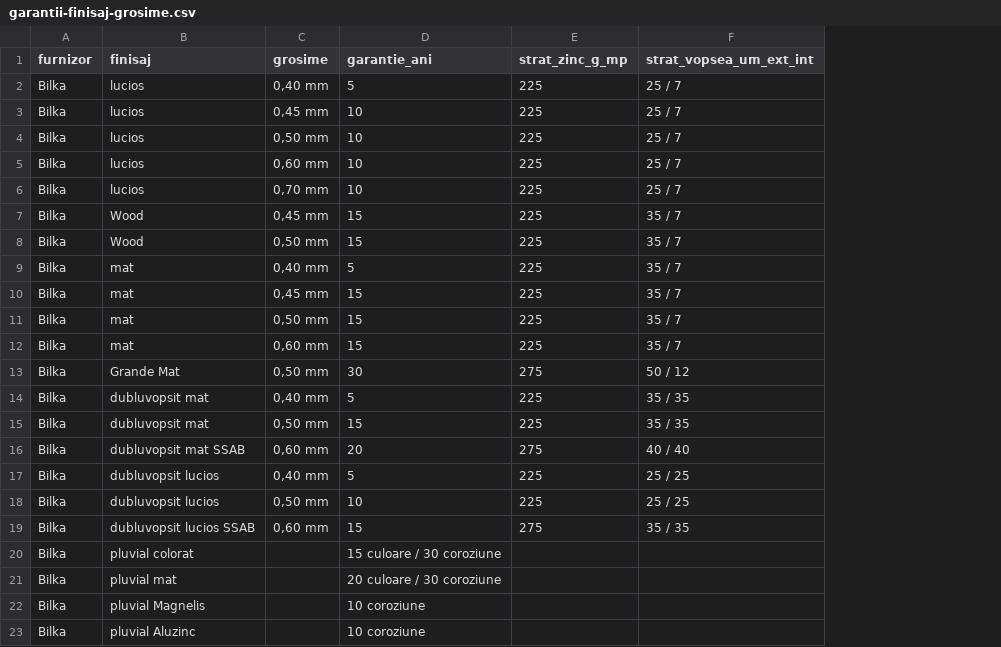
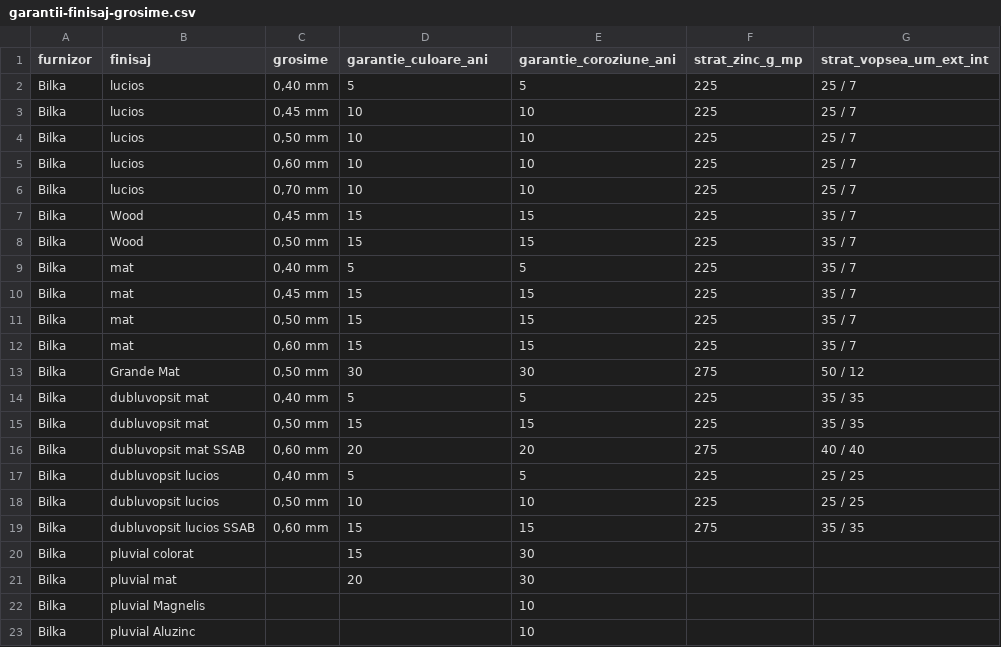
Before and after one commit to docanmaneaionut-stack/bilka-ofertare, a CSV file: docs/import/Bilka/garantii-finisaj-grosime.csv, drawn as a sheet; the diff names each change by its address in the sheet, - before the commit and + after, or states it on an @@ line.

```diff
--- a/docs/import/Bilka/garantii-finisaj-grosime.csv
+++ b/docs/import/Bilka/garantii-finisaj-grosime.csv
+column E (garantie_coroziune_ani), rows 2-23: 5 | 10 | 10 | 10 | 10 | 15 | 15 | 5 | 15 | 15 | 15 | 30 | 5 | 15 | 20 | 5 | 10 | 15 | 30 | 30 | 10 | 10
-D1: garantie_ani
+D1: garantie_culoare_ani
-D20 (garantie_culoare_ani): 15 culoare / 30 coroziune
+D20 (garantie_culoare_ani): 15
-D21 (garantie_culoare_ani): 20 culoare / 30 coroziune
+D21 (garantie_culoare_ani): 20
-D22:D23 (garantie_culoare_ani): 10 coroziune
+D22:D23 (garantie_culoare_ani): (empty)
```
Also changed, not shown: 25 other files.
